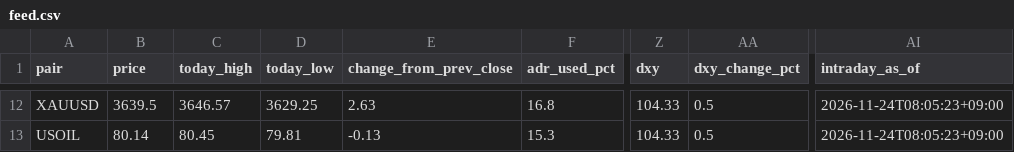
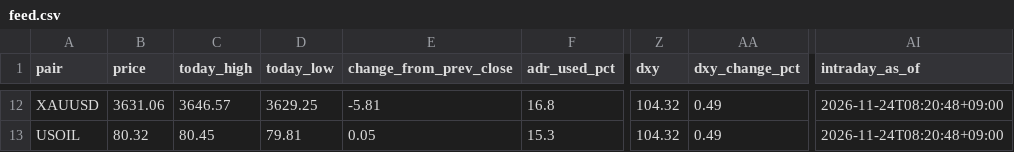
Before and after one commit to MFlab-inc/FXDaily-Levels, a CSV file: data/feed.csv, drawn as a sheet; only a part is shown, gaps mark what is left out; the diff covers the shown part only; the diff names each change by its address in the sheet, - before the commit and + after, or states it on an @@ line.

```diff
--- a/data/feed.csv
+++ b/data/feed.csv
-B12 (price): 3639.5
+B12 (price): 3631.06
-E12 (change_from_prev_close): 2.63
+E12 (change_from_prev_close): -5.81
-Z12:Z13 (dxy): 104.33
+Z12:Z13 (dxy): 104.32
-AA12:AA13 (dxy_change_pct): 0.5
+AA12:AA13 (dxy_change_pct): 0.49
-AI12:AI13 (intraday_as_of): 2026-11-24T08:05:23+09:00
+AI12:AI13 (intraday_as_of): 2026-11-24T08:20:48+09:00
-B13 (price): 80.14
+B13 (price): 80.32
-E13 (change_from_prev_close): -0.13
+E13 (change_from_prev_close): 0.05
```
Also changed, not shown: 59 edited cells elsewhere in this file, 6 other files.
